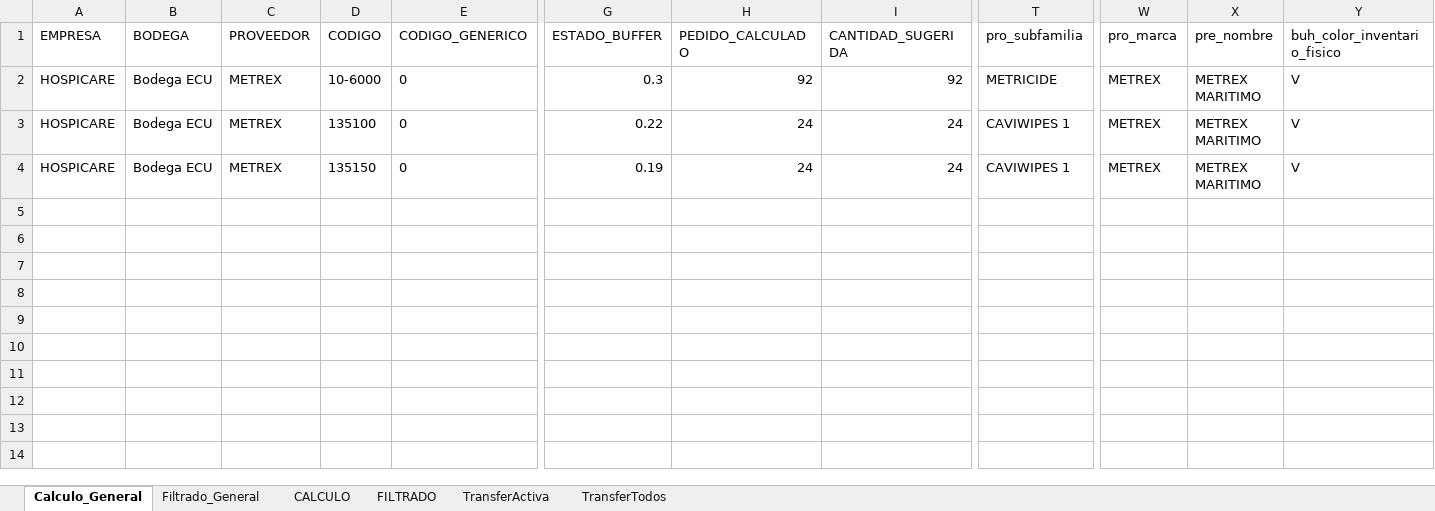
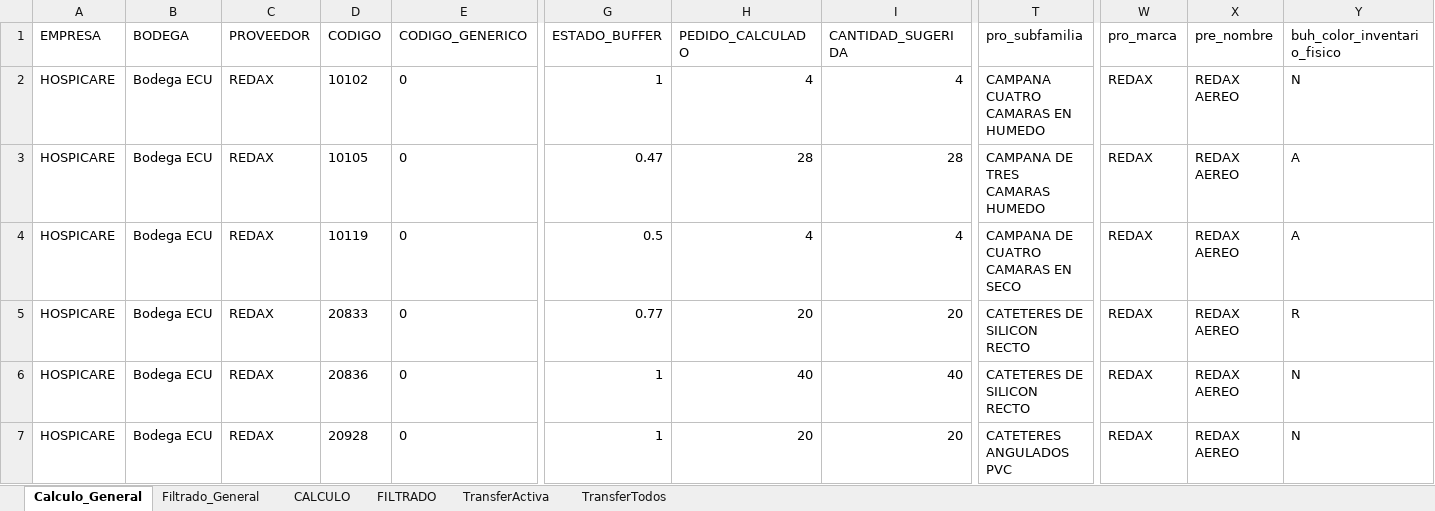
Before and after one commit to csemanate/ramcas, an Excel workbook: CONTROL DE BUFFERS/REPORTES/CALCULO.xlsm, sheet Calculo_General, drawn as a sheet; only a part is shown, gaps mark what is left out; values as stored, in another font and other column widths than the file's, no borders; table styles not drawn; addresses are those after the commit; rows hold the shown columns only; the diff names each change by its address in the sheet, - before the commit and + after, or states it on an @@ line.

```diff
--- a/CONTROL DE BUFFERS/REPORTES/CALCULO.xlsm (sheet Calculo_General)
+++ b/CONTROL DE BUFFERS/REPORTES/CALCULO.xlsm (sheet Calculo_General)
+row 2: HOSPICARE | Bodega ECU | REDAX | 10102 | 0 | 1 | 4 | 4 | CAMPANA CUATRO CAMARAS EN HUMEDO | REDAX | REDAX AEREO | N
-C3 (PROVEEDOR): METREX
+C3 (PROVEEDOR): REDAX
-D3 (CODIGO): 10-6000
+D3 (CODIGO): 10105
-G3 (ESTADO_BUFFER): 0.3
+G3 (ESTADO_BUFFER): 0.47
-H3 (PEDIDO_CALCULADO): 92
+H3 (PEDIDO_CALCULADO): 28
-I3 (CANTIDAD_SUGERIDA): 92
+I3 (CANTIDAD_SUGERIDA): 28
-T3 (pro_subfamilia): METRICIDE
+T3 (pro_subfamilia): CAMPANA DE TRES CAMARAS HUMEDO
-W3 (pro_marca): METREX
+W3 (pro_marca): REDAX
-X3 (pre_nombre): METREX MARITIMO
+X3 (pre_nombre): REDAX AEREO
-Y3 (buh_color_inventario_fisico): V
+Y3 (buh_color_inventario_fisico): A
+row 4: HOSPICARE | Bodega ECU | REDAX | 10119 | 0 | 0.5 | 4 | 4 | CAMPANA DE CUATRO CAMARAS EN SECO | REDAX | REDAX AEREO | A
-C5 (PROVEEDOR): METREX
+C5 (PROVEEDOR): REDAX
-D5 (CODIGO): 135100
+D5 (CODIGO): 20833
-G5 (ESTADO_BUFFER): 0.22
+G5 (ESTADO_BUFFER): 0.77
-H5 (PEDIDO_CALCULADO): 24
+H5 (PEDIDO_CALCULADO): 20
-I5 (CANTIDAD_SUGERIDA): 24
+I5 (CANTIDAD_SUGERIDA): 20
-T5 (pro_subfamilia): CAVIWIPES 1
+T5 (pro_subfamilia): CATETERES DE SILICON RECTO
-W5 (pro_marca): METREX
+W5 (pro_marca): REDAX
-X5 (pre_nombre): METREX MARITIMO
+X5 (pre_nombre): REDAX AEREO
-Y5 (buh_color_inventario_fisico): V
+Y5 (buh_color_inventario_fisico): R
+row 6: HOSPICARE | Bodega ECU | REDAX | 20836 | 0 | 1 | 40 | 40 | CATETERES DE SILICON RECTO | REDAX | REDAX AEREO | N
-C7 (PROVEEDOR): METREX
+C7 (PROVEEDOR): REDAX
-D7 (CODIGO): 135150
+D7 (CODIGO): 20928
-G7 (ESTADO_BUFFER): 0.19
+G7 (ESTADO_BUFFER): 1
-H7 (PEDIDO_CALCULADO): 24
+H7 (PEDIDO_CALCULADO): 20
-I7 (CANTIDAD_SUGERIDA): 24
+I7 (CANTIDAD_SUGERIDA): 20
-T7 (pro_subfamilia): CAVIWIPES 1
+T7 (pro_subfamilia): CATETERES ANGULADOS PVC
-W7 (pro_marca): METREX
+W7 (pro_marca): REDAX
-X7 (pre_nombre): METREX MARITIMO
+X7 (pre_nombre): REDAX AEREO
-Y7 (buh_color_inventario_fisico): V
+Y7 (buh_color_inventario_fisico): N
```
Also changed, not shown: sheet Filtrado_General, CONTROL DE BUFFERS/REPORTES/AUX TRANSFER.xlsm, CONTROL DE BUFFERS/REPORTES/REPORTES.xlsm, 3 other files.
